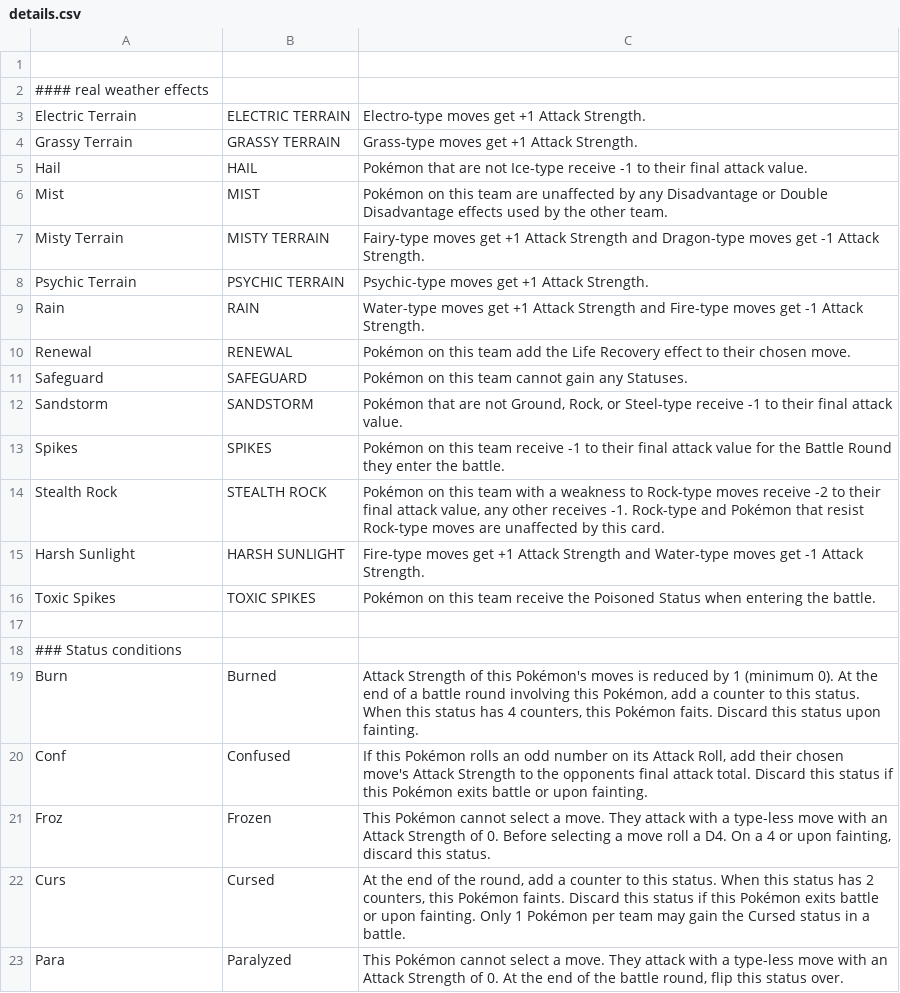
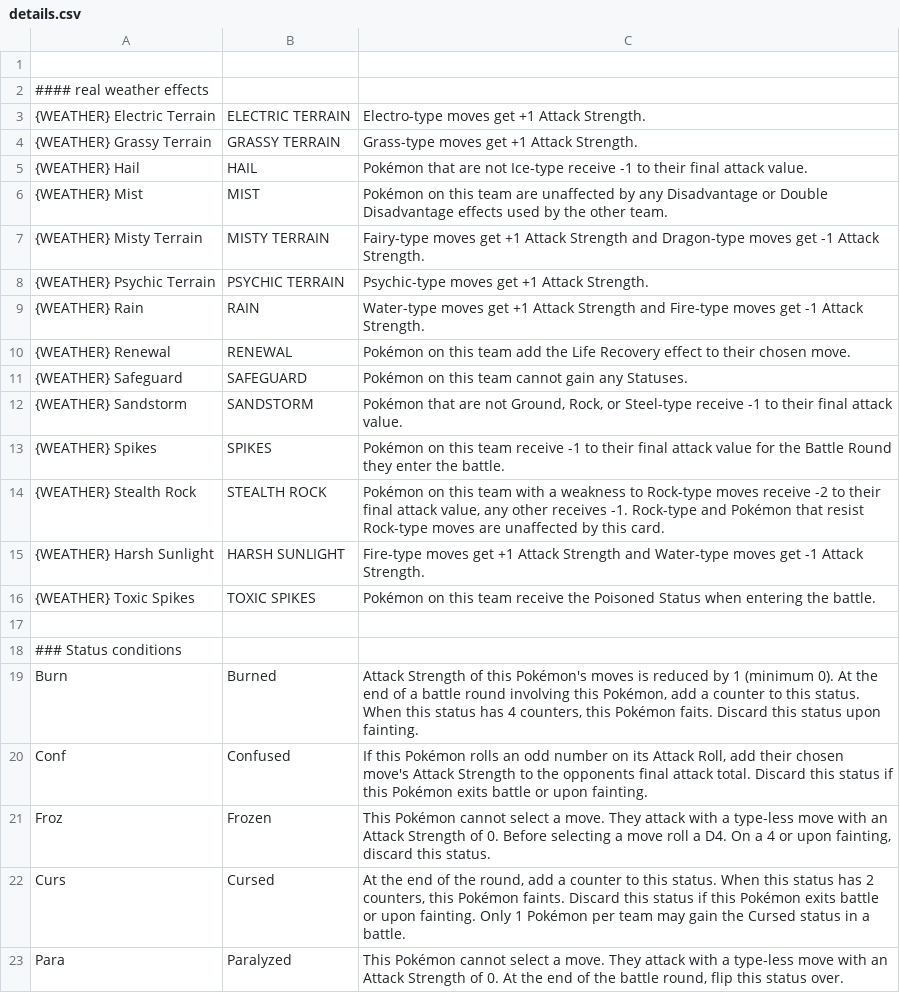
Before and after one commit to noHero123/PMTUDex, a CSV file: app/src/main/assets/details.csv, drawn as a sheet; only a part is shown.

Commit message:
weather effects have their unique id

```diff
--- a/app/src/main/assets/details.csv
+++ b/app/src/main/assets/details.csv
@@ -2,16 +2,16 @@
 #### real weather effects
-"Electric Terrain", "ELECTRIC TERRAIN", "Electro-type moves get +1 Attack Strength."
-"Grassy Terrain", "GRASSY TERRAIN", "Grass-type moves get +1 Attack Strength."
-"Hail", "HAIL", "Pokémon that are not Ice-type receive -1 to their final attack value."
-"Mist","MIST","Pokémon on this team are unaffected by any Disadvantage or Double Disadvantage effects used by the other team."
-"Misty Terrain","MISTY TERRAIN","Fairy-type moves get +1 Attack Strength and Dragon-type moves get -1 Attack Strength."
-"Psychic Terrain","PSYCHIC TERRAIN","Psychic-type moves get +1 Attack Strength."
-"Rain","RAIN","Water-type moves get +1 Attack Strength and Fire-type moves get -1 Attack Strength."
-"Renewal","RENEWAL","Pokémon on this team add the Life Recovery effect to their chosen move."
-"Safeguard","SAFEGUARD","Pokémon on this team cannot gain any Statuses."
-"Sandstorm","SANDSTORM","Pokémon that are not Ground, Rock, or Steel-type receive -1 to their final attack value."
-"Spikes","SPIKES","Pokémon on this team receive -1 to their final attack value for the Battle Round they enter the battle."
-"Stealth Rock","STEALTH ROCK","Pokémon on this team with a weakness to Rock-type moves receive -2 to their final attack value, any other receives -1. Rock-type and Pokémon that resist Rock-type moves are unaffected by this card."
-"Harsh Sunlight","HARSH SUNLIGHT","Fire-type moves get +1 Attack Strength and Water-type moves get -1 Attack Strength."
-"Toxic Spikes","TOXIC SPIKES","Pokémon on this team receive the Poisoned Status when entering the battle."
+"{WEATHER} Electric Terrain", "ELECTRIC TERRAIN", "Electro-type moves get +1 Attack Strength."
+"{WEATHER} Grassy Terrain", "GRASSY TERRAIN", "Grass-type moves get +1 Attack Strength."
+"{WEATHER} Hail", "HAIL", "Pokémon that are not Ice-type receive -1 to their final attack value."
+"{WEATHER} Mist","MIST","Pokémon on this team are unaffected by any Disadvantage or Double Disadvantage effects used by the other team."
+"{WEATHER} Misty Terrain","MISTY TERRAIN","Fairy-type moves get +1 Attack Strength and Dragon-type moves get -1 Attack Strength."
+"{WEATHER} Psychic Terrain","PSYCHIC TERRAIN","Psychic-type moves get +1 Attack Strength."
+"{WEATHER} Rain","RAIN","Water-type moves get +1 Attack Strength and Fire-type moves get -1 Attack Strength."
+"{WEATHER} Renewal","RENEWAL","Pokémon on this team add the Life Recovery effect to their chosen move."
+"{WEATHER} Safeguard","SAFEGUARD","Pokémon on this team cannot gain any Statuses."
+"{WEATHER} Sandstorm","SANDSTORM","Pokémon that are not Ground, Rock, or Steel-type receive -1 to their final attack value."
+"{WEATHER} Spikes","SPIKES","Pokémon on this team receive -1 to their final attack value for the Battle Round they enter the battle."
+"{WEATHER} Stealth Rock","STEALTH ROCK","Pokémon on this team with a weakness to Rock-type moves receive -2 to their final attack value, any other receives -1. Rock-type and Pokémon that resist Rock-type moves are unaffected by this card."
+"{WEATHER} Harsh Sunlight","HARSH SUNLIGHT","Fire-type moves get +1 Attack Strength and Water-type moves get -1 Attack Strength."
+"{WEATHER} Toxic Spikes","TOXIC SPIKES","Pokémon on this team receive the Poisoned Status when entering the battle."
 
```
Also changed, not shown: 1 other file.
